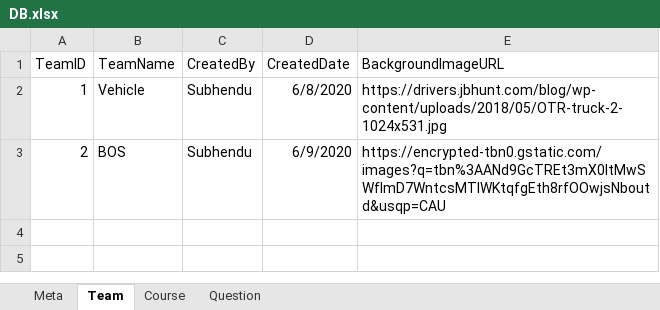
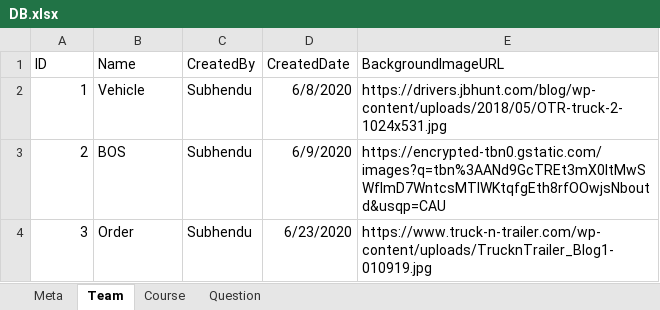
Before and after one commit to Sudhakar-Vilvarajan/Quiz_Portal_WebService, an Excel workbook: src/DB.xlsx, sheet Team, drawn as a sheet; values as stored, in another font and other column widths than the file's, no borders; the diff names each change by its address in the sheet, - before the commit and + after, or states it on an @@ line.

Commit message:
update Team and Course table structure and add a new team and complete course details and update mate table

```diff
--- a/src/DB.xlsx (sheet Team)
+++ b/src/DB.xlsx (sheet Team)
-A1: TeamID
+A1: ID
-B1: TeamName
+B1: Name
+row 4: 3 | Order | Subhendu | 6/23/2020 | https://www.truck-n-trailer.com/wp-content/uploads/TrucknTrailer_Blog1-010919.jpg
```
Also changed, not shown: sheet Course, sheet Meta, target/classes/DB.xlsx.
